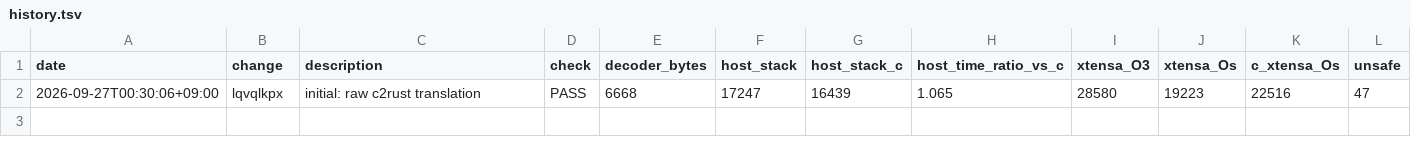
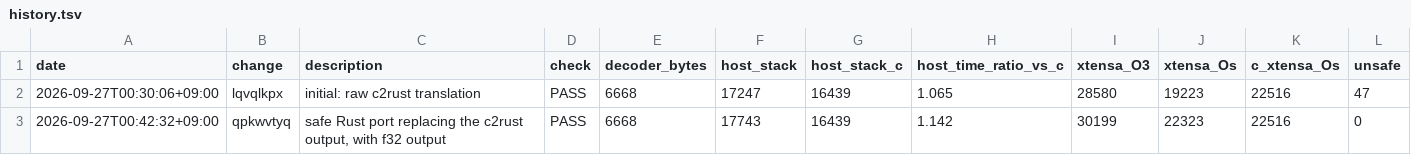
Before and after one commit to boppofun/mbop3, a TSV file: metrics/history.tsv, drawn as a sheet; the diff names each change by its address in the sheet, - before the commit and + after, or states it on an @@ line.

Commit message:
safe Rust port replacing the c2rust output, with f32 output
Ports minimp3's layer 3 path to safe Rust (#![forbid(unsafe_code)]) with the
same structure and floating point evaluation order, so output stays
bit-exact with C minimp3 for both i16 and f32 output. Split into header,
bits, layer3, synth and decoder modules; tables converted by script from
minimp3.h. Scratch memory is still a per-call local like minimp3 (moved
off the stack in a following change).

The regression harness now also compares f32 output against minimp3's
MINIMP3_FLOAT_OUTPUT build.

```diff
--- a/metrics/history.tsv
+++ b/metrics/history.tsv
+row 3: 2026-09-27T00:42:32+09:00 | qpkwvtyq | safe Rust port replacing the c2rust output, with f32 output | PASS | 6668 | 17743 | 16439 | 1.142 | 30199 | 22323 | 22516 | 0
```
Also changed, not shown: 16 other files.
